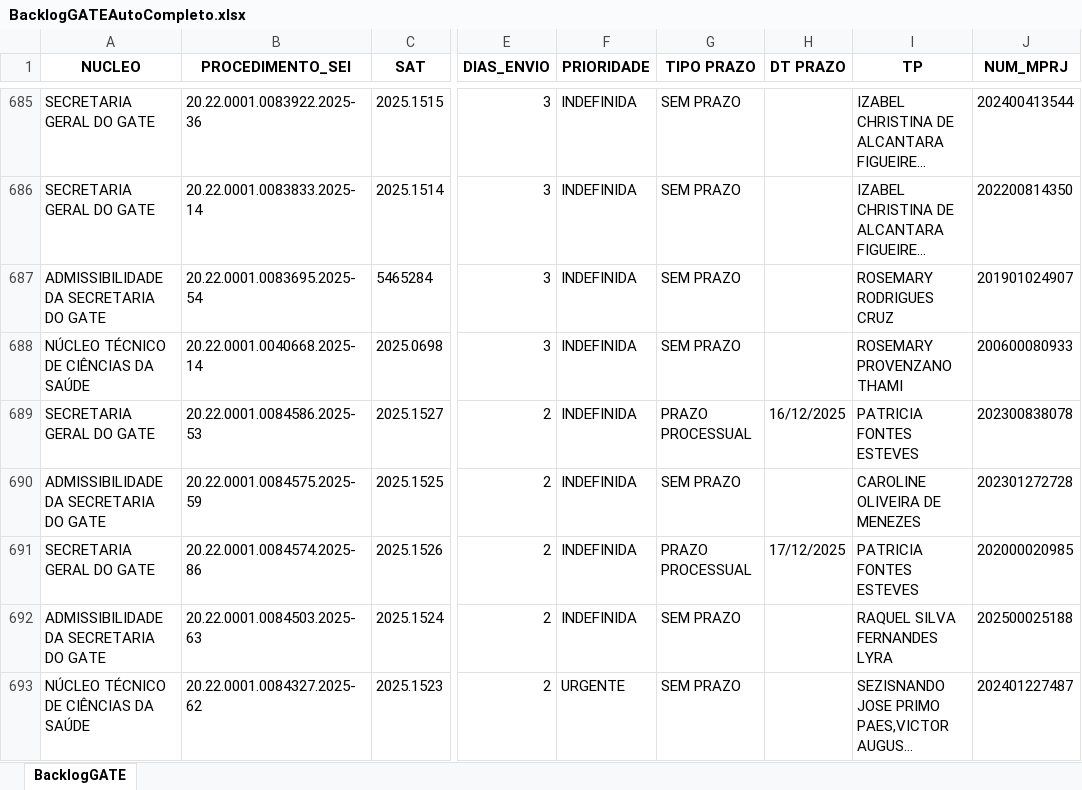
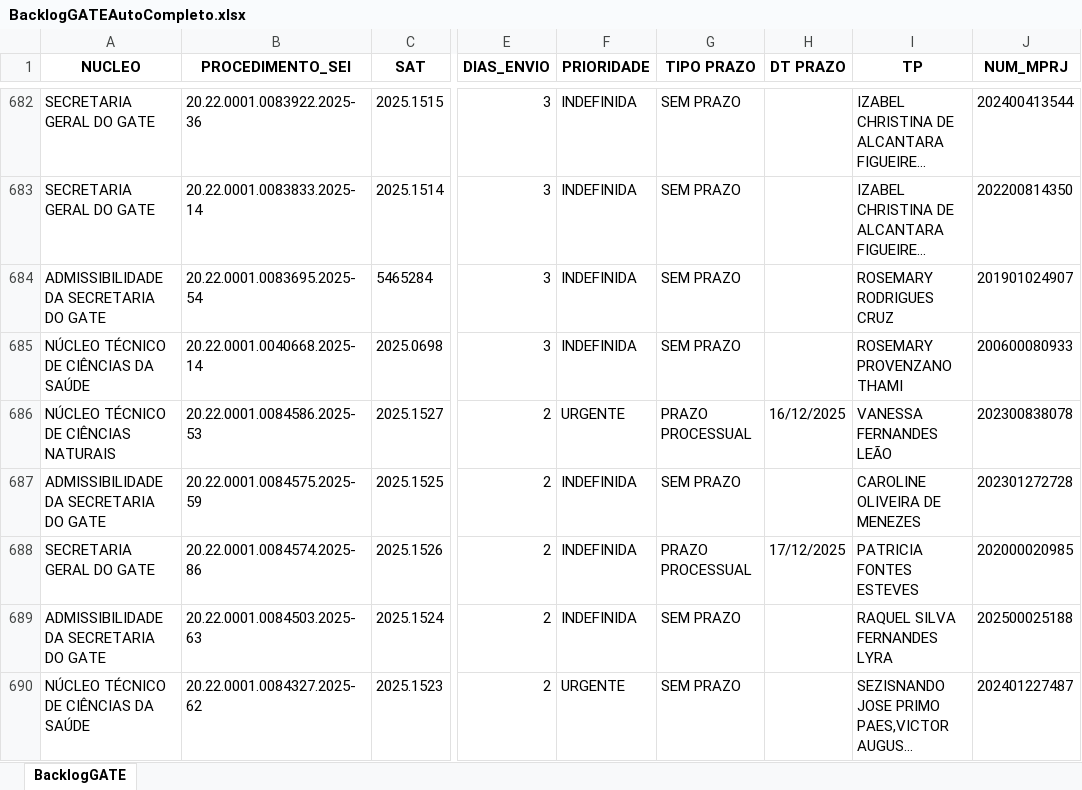
Before and after one commit to pedropaixaomprj/backlog-GATE, an Excel workbook: BacklogGATEAutoCompleto.xlsx, sheet BacklogGATE, drawn as a sheet; only a part is shown, gaps mark what is left out; long unchanged cells end in …; values as stored, in another font and other column widths than the file's, no borders; addresses are those after the commit; the diff covers the shown part only; the diff names each change by its address in the sheet, - before the commit and + after, or states it on an @@ line.

```diff
--- a/BacklogGATEAutoCompleto.xlsx (sheet BacklogGATE)
+++ b/BacklogGATEAutoCompleto.xlsx (sheet BacklogGATE)
-A686 (NUCLEO): SECRETARIA GERAL DO GATE
+A686 (NUCLEO): NÚCLEO TÉCNICO DE CIÊNCIAS NATURAIS
-F686 (PRIORIDADE): INDEFINIDA
+F686 (PRIORIDADE): URGENTE
-I686 (TP): PATRICIA FONTES ESTEVES
+I686 (TP): VANESSA FERNANDES LEÃO
```
Also changed, not shown: 3 removed rows and 8 edited cells elsewhere in this sheet, ProdGATEAutoCompleto.xlsx, SaidaSemITGATEAutoCompleto.xlsx.
